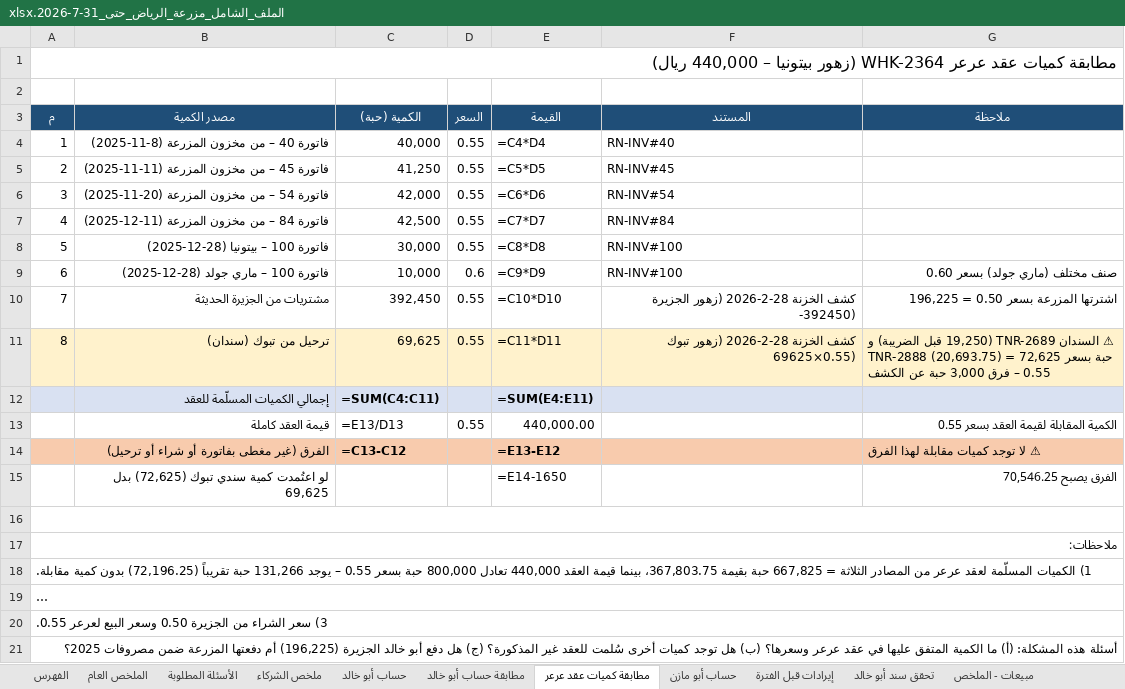
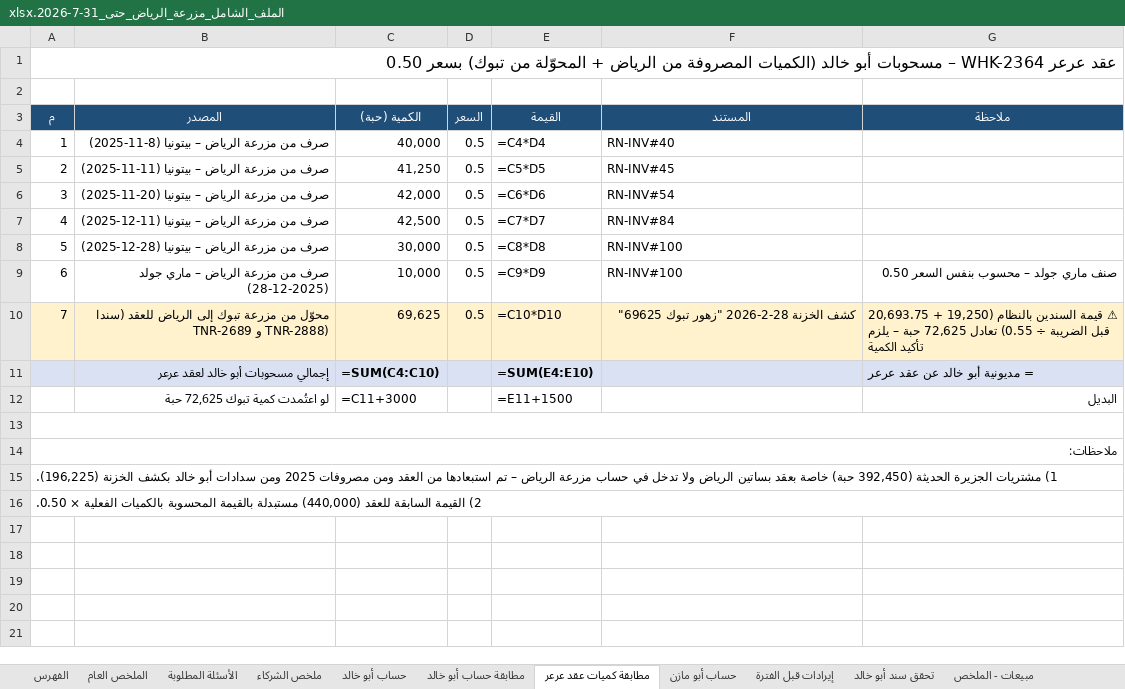
Before and after one commit to ahmedabdelsabour6/NSC, an Excel workbook: الملف_الشامل_مزرعة_الرياض_حتى_31-7-2026.xlsx, sheet مطابقة كميات عقد عرعر, drawn as a sheet; long unchanged cells end in …; values as stored, in another font and other column widths than the file's, no borders; formulas without a stored value are shown as written; removed rows and columns are numbered as before the commit, all else as after; the diff names each change by its address in the sheet, - before the commit and + after, or states it on an @@ line.

```diff
--- a/الملف_الشامل_مزرعة_الرياض_حتى_31-7-2026.xlsx (sheet مطابقة كميات عقد عرعر)
+++ b/الملف_الشامل_مزرعة_الرياض_حتى_31-7-2026.xlsx (sheet مطابقة كميات عقد عرعر)
@@ column A (م) renumbered between rows 1 and 16 @@
-B3: مصدر الكمية
+B3: المصدر
-B4 (المصدر): فاتورة 40 – من مخزون المزرعة (8-11-2025)
+B4 (المصدر): صرف من مزرعة الرياض – بيتونيا (8-11-2025)
-D4:D8 (السعر): 0.55
+D4:D8 (السعر): 0.5
-B5 (المصدر): فاتورة 45 – من مخزون المزرعة (11-11-2025)
+B5 (المصدر): صرف من مزرعة الرياض – بيتونيا (11-11-2025)
-B6 (المصدر): فاتورة 54 – من مخزون المزرعة (20-11-2025)
+B6 (المصدر): صرف من مزرعة الرياض – بيتونيا (20-11-2025)
-B7 (المصدر): فاتورة 84 – من مخزون المزرعة (11-12-2025)
+B7 (المصدر): صرف من مزرعة الرياض – بيتونيا (11-12-2025)
-B8 (المصدر): فاتورة 100 – بيتونيا (28-12-2025)
+B8 (المصدر): صرف من مزرعة الرياض – بيتونيا (28-12-2025)
-B9 (المصدر): فاتورة 100 – ماري جولد (28-12-2025)
+B9 (المصدر): صرف من مزرعة الرياض – ماري جولد (28-12-2025)
-D9 (السعر): 0.6
+D9 (السعر): 0.5
-G9 (ملاحظة): صنف مختلف (ماري جولد) بسعر 0.60
+G9 (ملاحظة): صنف ماري جولد – محسوب بنفس السعر 0.50
-row 10: 7 | مشتريات من الجزيرة الحديثة | 392,450 | 0.55 | =C10*D10 | كشف الخزنة 28-2-2026 (زهور الجزيرة -392450) | اشترتها المزرعة بسعر 0.50 = 196,225
-row 11: 8 | ترحيل من تبوك (سندان) | 69,625 | 0.55 | =C11*D11 | كشف الخزنة 28-2-2026 (زهور تبوك 69625×0.55) | ⚠ السندان TNR-2689 (19,250 قبل الضريبة) و TNR-2888 (20,693.75) = 72,625 حبة بسعر 0.55 – فرق 3,000 حبة عن الكشف
-row 12:  | إجمالي الكميات المسلّمة للعقد | =SUM(C4:C11) |  | =SUM(E4:E11)
-row 13:  | قيمة العقد كاملة | =E13/D13 | 0.55 | 440,000.00 |  | الكمية المقابلة لقيمة العقد بسعر 0.55
-row 14:  | الفرق (غير مغطى بفاتورة أو شراء أو ترحيل) | =C13-C12 |  | =E13-E12 |  | ⚠ لا توجد كميات مقابلة لهذا الفرق
-row 15:  | لو اعتُمدت كمية سندي تبوك (72,625) بدل 69,625 |  |  | =E14-1650 |  | الفرق يصبح 70,546.25
+row 10: 7 | محوّل من مزرعة تبوك إلى الرياض للعقد (سندا TNR-2689 و TNR-2888) | 69,625 | 0.5 | =C10*D10 | كشف الخزنة 28-2-2026 "زهور تبوك 69625" | ⚠ قيمة السندين بالنظام (19,250 + 20,693.75 قبل الضريبة ÷ 0.55) تعادل 72,625 حبة – يلزم تأكيد الكمية
+row 11:  | إجمالي مسحوبات أبو خالد لعقد عرعر | =SUM(C4:C10) |  | =SUM(E4:E10) |  | = مديونية أبو خالد عن عقد عرعر
+row 12:  | لو اعتُمدت كمية تبوك 72,625 حبة | =C11+3000 |  | =E11+1500 |  | البديل
-row 20: 3) سعر الشراء من الجزيرة 0.50 وسعر البيع لعرعر 0.55.
-row 21: أسئلة هذه المشكلة: (أ) ما الكمية المتفق عليها في عقد عرعر وسعرها؟ (ب) هل توجد كميات أخرى سُلمت للعقد غير المذكورة؟ (ج) هل دفع أبو خالد الجزيرة (196,225) أم دفعتها المزرعة ضمن مصروفات 2025؟
```
Also changed, not shown: sheet مصروفات 2025 - تفصيل, sheet حساب أبو خالد.
